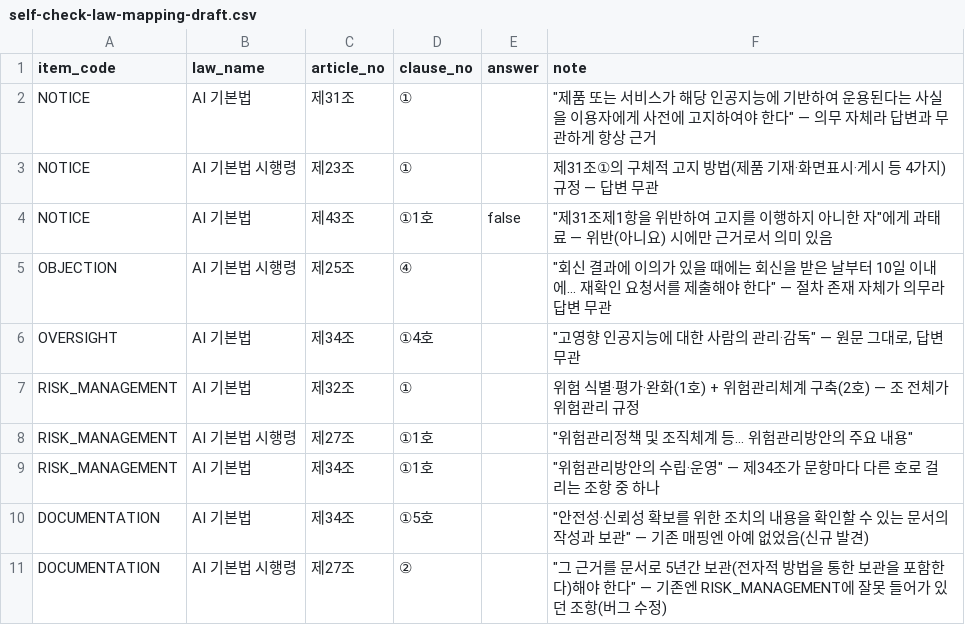
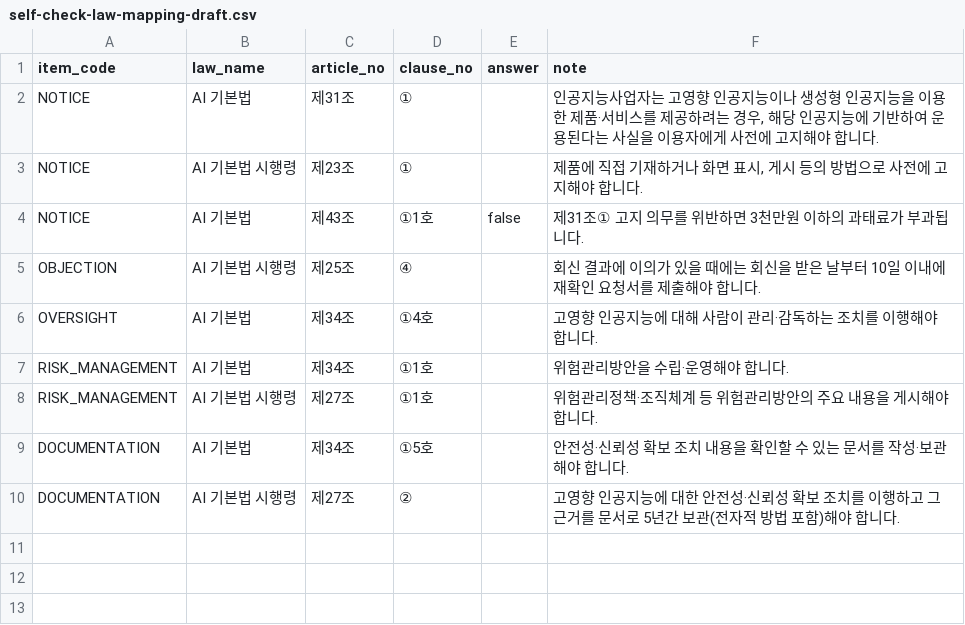
Before and after one commit to kt-aivle-big-project-13/backend-repo, a CSV file: docs/self-check-law-mapping-draft.csv, drawn as a sheet.

```diff
--- a/docs/self-check-law-mapping-draft.csv
+++ b/docs/self-check-law-mapping-draft.csv
@@ -1,11 +1,10 @@
 item_code,law_name,article_no,clause_no,answer,note
-NOTICE,AI 기본법,제31조,①,,"""제품 또는 서비스가 해당 인공지능에 기반하여 운용된다는 사실을 이용자에게 사전에 고지하여야 한다"" — 의무 자체라 답변과 무관하게 항상 근거"
-NOTICE,AI 기본법 시행령,제23조,①,,"제31조①의 구체적 고지 방법(제품 기재·화면표시·게시 등 4가지) 규정 — 답변 무관"
-NOTICE,AI 기본법,제43조,①1호,false,"""제31조제1항을 위반하여 고지를 이행하지 아니한 자""에게 과태료 — 위반(아니요) 시에만 근거로서 의미 있음"
-OBJECTION,AI 기본법 시행령,제25조,④,,"""회신 결과에 이의가 있을 때에는 회신을 받은 날부터 10일 이내에... 재확인 요청서를 제출해야 한다"" — 절차 존재 자체가 의무라 답변 무관"
-OVERSIGHT,AI 기본법,제34조,①4호,,"""고영향 인공지능에 대한 사람의 관리·감독"" — 원문 그대로, 답변 무관"
-RISK_MANAGEMENT,AI 기본법,제32조,①,,"위험 식별·평가·완화(1호) + 위험관리체계 구축(2호) — 조 전체가 위험관리 규정"
-RISK_MANAGEMENT,AI 기본법 시행령,제27조,①1호,,"""위험관리정책 및 조직체계 등... 위험관리방안의 주요 내용"""
-RISK_MANAGEMENT,AI 기본법,제34조,①1호,,"""위험관리방안의 수립·운영"" — 제34조가 문항마다 다른 호로 걸리는 조항 중 하나"
-DOCUMENTATION,AI 기본법,제34조,①5호,,"""안전성·신뢰성 확보를 위한 조치의 내용을 확인할 수 있는 문서의 작성과 보관"" — 기존 매핑엔 아예 없었음(신규 발견)"
-DOCUMENTATION,AI 기본법 시행령,제27조,②,,"""그 근거를 문서로 5년간 보관(전자적 방법을 통한 보관을 포함한다)해야 한다"" — 기존엔 RISK_MANAGEMENT에 잘못 들어가 있던 조항(버그 수정)"
+NOTICE,AI 기본법,제31조,①,,"인공지능사업자는 고영향 인공지능이나 생성형 인공지능을 이용한 제품·서비스를 제공하려는 경우, 해당 인공지능에 기반하여 운용된다는 사실을 이용자에게 사전에 고지해야 합니다."
+NOTICE,AI 기본법 시행령,제23조,①,,"제품에 직접 기재하거나 화면 표시, 게시 등의 방법으로 사전에 고지해야 합니다."
+NOTICE,AI 기본법,제43조,①1호,false,"제31조① 고지 의무를 위반하면 3천만원 이하의 과태료가 부과됩니다."
+OBJECTION,AI 기본법 시행령,제25조,④,,"회신 결과에 이의가 있을 때에는 회신을 받은 날부터 10일 이내에 재확인 요청서를 제출해야 합니다."
+OVERSIGHT,AI 기본법,제34조,①4호,,"고영향 인공지능에 대해 사람이 관리·감독하는 조치를 이행해야 합니다."
+RISK_MANAGEMENT,AI 기본법,제34조,①1호,,"위험관리방안을 수립·운영해야 합니다."
+RISK_MANAGEMENT,AI 기본법 시행령,제27조,①1호,,"위험관리정책·조직체계 등 위험관리방안의 주요 내용을 게시해야 합니다."
+DOCUMENTATION,AI 기본법,제34조,①5호,,"안전성·신뢰성 확보 조치 내용을 확인할 수 있는 문서를 작성·보관해야 합니다."
+DOCUMENTATION,AI 기본법 시행령,제27조,②,,"고영향 인공지능에 대한 안전성·신뢰성 확보 조치를 이행하고 그 근거를 문서로 5년간 보관(전자적 방법 포함)해야 합니다."
```
Also changed, not shown: 5 other files.
